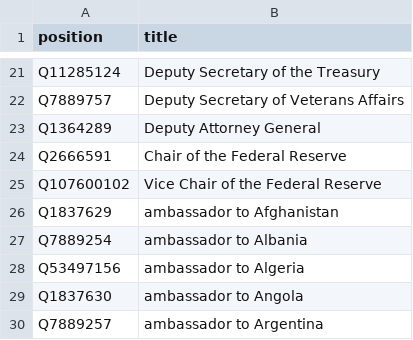
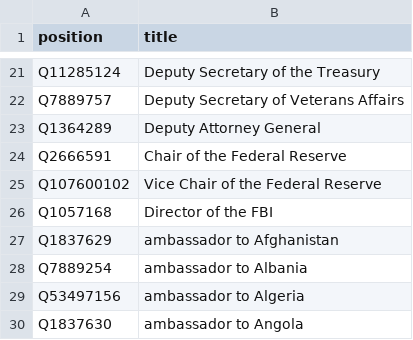
Before and after one commit to every-politician-scrapers/us-cabinet, a CSV file: wikidata/xtra-positions.csv, drawn as a sheet; only a part is shown, gaps mark what is left out; the shorter side is filled out with more unchanged rows.

Commit message:
compare enwiki FBI Director

```diff
--- a/wikidata/xtra-positions.csv
+++ b/wikidata/xtra-positions.csv
@@ -25,2 +25,3 @@ Q2666591,Chair of the Federal Reserve
 Q107600102,Vice Chair of the Federal Reserve
+Q1057168,Director of the FBI
 Q1837629,ambassador to Afghanistan
```
Also changed, not shown: 9 other files.
